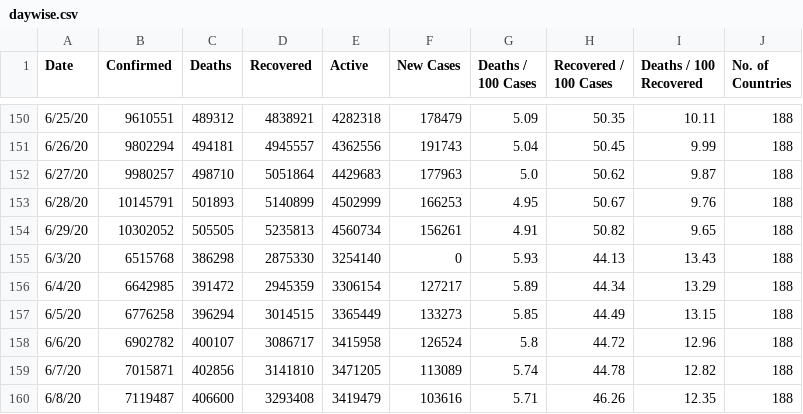
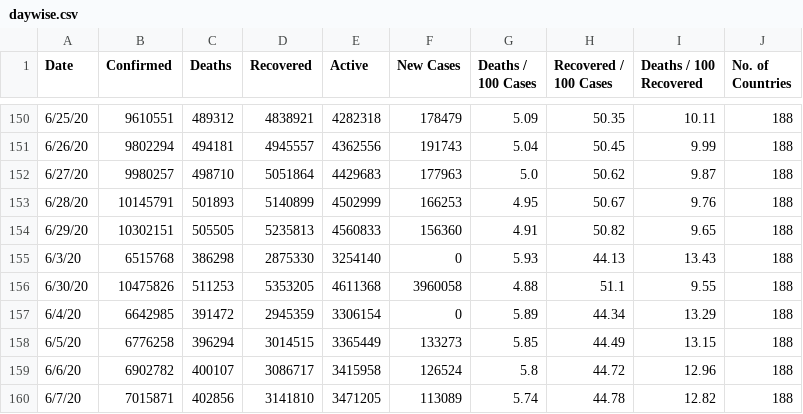
Before and after one commit to pallavi176/Covid-19-Preprocessed-Dataset, a CSV file: preprocessed/daywise.csv, drawn as a sheet; only a part is shown, gaps mark what is left out; the shorter side is filled out with more unchanged rows.

```diff
--- a/preprocessed/daywise.csv
+++ b/preprocessed/daywise.csv
@@ -153,5 +153,6 @@ Date,Confirmed,Deaths,Recovered,Active,New Cases,Deaths / 100 Cases,Recovered /
 6/28/20,10145791,501893,5140899,4502999,166253,4.95,50.67,9.76,188
-6/29/20,10302052,505505,5235813,4560734,156261,4.91,50.82,9.65,188
+6/29/20,10302151,505505,5235813,4560833,156360,4.91,50.82,9.65,188
 6/3/20,6515768,386298,2875330,3254140,0,5.93,44.13,13.43,188
-6/4/20,6642985,391472,2945359,3306154,127217,5.89,44.34,13.29,188
+6/30/20,10475826,511253,5353205,4611368,3960058,4.88,51.1,9.55,188
+6/4/20,6642985,391472,2945359,3306154,0,5.89,44.34,13.29,188
 6/5/20,6776258,396294,3014515,3365449,133273,5.85,44.49,13.15,188
```
Also changed, not shown: preprocessed/countrywise.csv, 2 other files.
